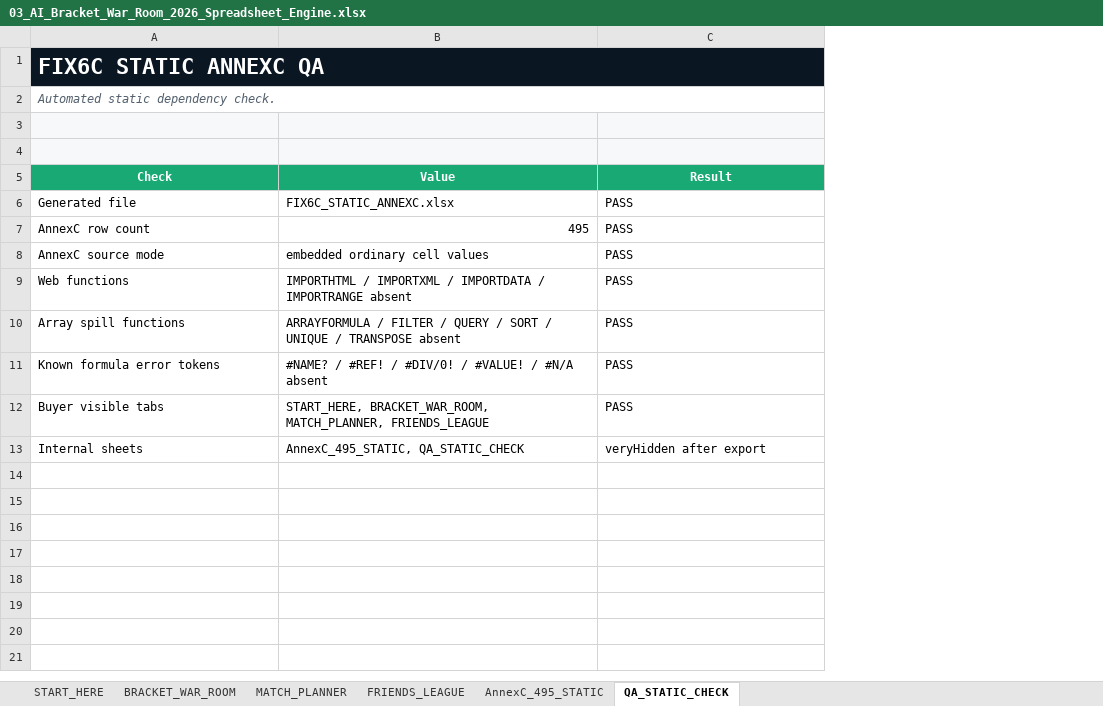
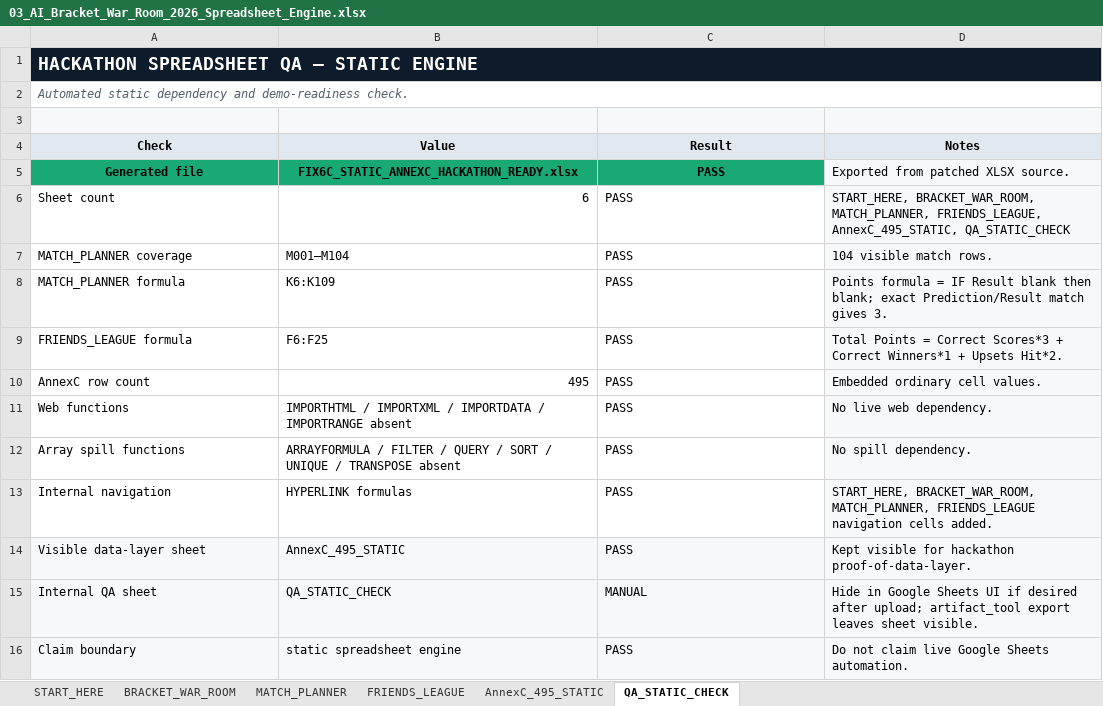
Before and after one commit to moneyparking/wc2026_planner, an Excel workbook: releases/final/artifacts/03_AI_Bracket_War_Room_2026_Spreadsheet_Engine.xlsx, sheet QA_STATIC_CHECK, drawn as a sheet; values as stored, in another font and other column widths than the file's, no borders; table styles not drawn; removed rows and columns are numbered as before the commit, all else as after; the diff names each change by its address in the sheet, - before the commit and + after, or states it on an @@ line.

Commit message:
fix: update hackathon spreadsheet artifact

```diff
--- a/releases/final/artifacts/03_AI_Bracket_War_Room_2026_Spreadsheet_Engine.xlsx (sheet QA_STATIC_CHECK)
+++ b/releases/final/artifacts/03_AI_Bracket_War_Room_2026_Spreadsheet_Engine.xlsx (sheet QA_STATIC_CHECK)
+column D (Notes), row 5: Exported from patched XLSX source.; rows 10-12: Embedded ordinary cell values. | No live web dependency. | No spill dependency.
-A1 (Check): FIX6C STATIC ANNEXC QA
+A1 (Check): HACKATHON SPREADSHEET QA — STATIC ENGINE
@@ A1 text size: smaller @@
-B1:C1 fill: #F7F8FA
+B1:C1 fill: #0D1B2A
-A2 (Check): Automated static dependency check.
+A2 (Check): Automated static dependency and demo-readiness check.
-row 3: (empty)
@@ A4:C4 fill: #19A974 → #E2E8F0, text colour: #FFFFFF → black @@
@@ A5:C5 fill: none → #19A974, bold: off → on, alignment: left → center @@
-B5 (Value): FIX6C_STATIC_ANNEXC.xlsx
+B5 (Value): FIX6C_STATIC_ANNEXC_HACKATHON_READY.xlsx
+row 6: Sheet count | 6 | PASS | START_HERE, BRACKET_WAR_ROOM, MATCH_PLANNER, FRIENDS_LEAGUE, AnnexC_495_STATIC, QA_STATIC_CHECK
+row 7: MATCH_PLANNER coverage | M001–M104 | PASS | 104 visible match rows.
+row 8: MATCH_PLANNER formula | K6:K109 | PASS | Points formula = IF Result blank then blank; exact Prediction/Result match gives 3.
+row 9: FRIENDS_LEAGUE formula | F6:F25 | PASS | Total Points = Correct Scores*3 + Correct Winners*1 + Upsets Hit*2.
-row 8: AnnexC source mode | embedded ordinary cell values | PASS
-row 11: Known formula error tokens | #NAME? / #REF! / #DIV/0! / #VALUE! / #N/A absent | PASS
-row 12: Buyer visible tabs | START_HERE, BRACKET_WAR_ROOM, MATCH_PLANNER, FRIENDS_LEAGUE | PASS
-row 13: Internal sheets | AnnexC_495_STATIC, QA_STATIC_CHECK | veryHidden after export
+row 13: Internal navigation | HYPERLINK formulas | PASS | START_HERE, BRACKET_WAR_ROOM, MATCH_PLANNER, FRIENDS_LEAGUE navigation cells added.
+row 14: Visible data-layer sheet | AnnexC_495_STATIC | PASS | Kept visible for hackathon proof-of-data-layer.
+row 15: Internal QA sheet | QA_STATIC_CHECK | MANUAL | Hide in Google Sheets UI if desired after upload; artifact_tool export leaves sheet visible.
+row 16: Claim boundary | static spreadsheet engine | PASS | Do not claim live Google Sheets automation.
```
Also changed, not shown: sheet MATCH_PLANNER, sheet FRIENDS_LEAGUE, sheet START_HERE, sheet BRACKET_WAR_ROOM, sheet AnnexC_495_STATIC, formulas that keep their value, 13 other files.
